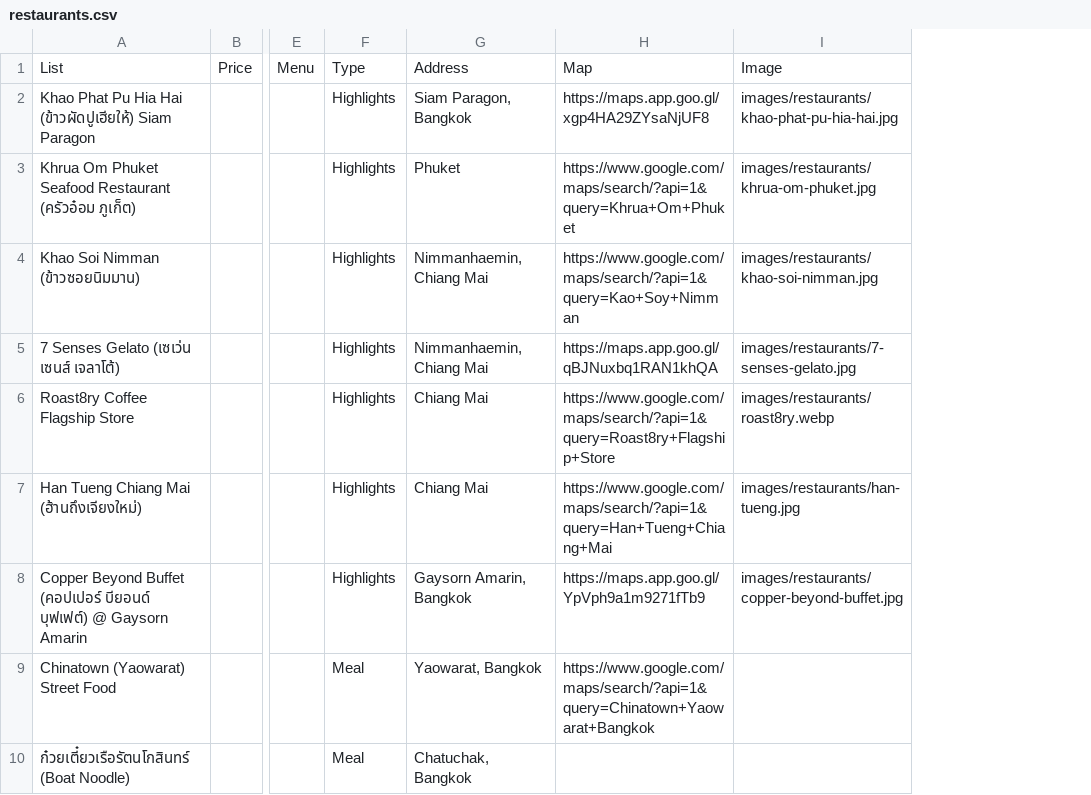
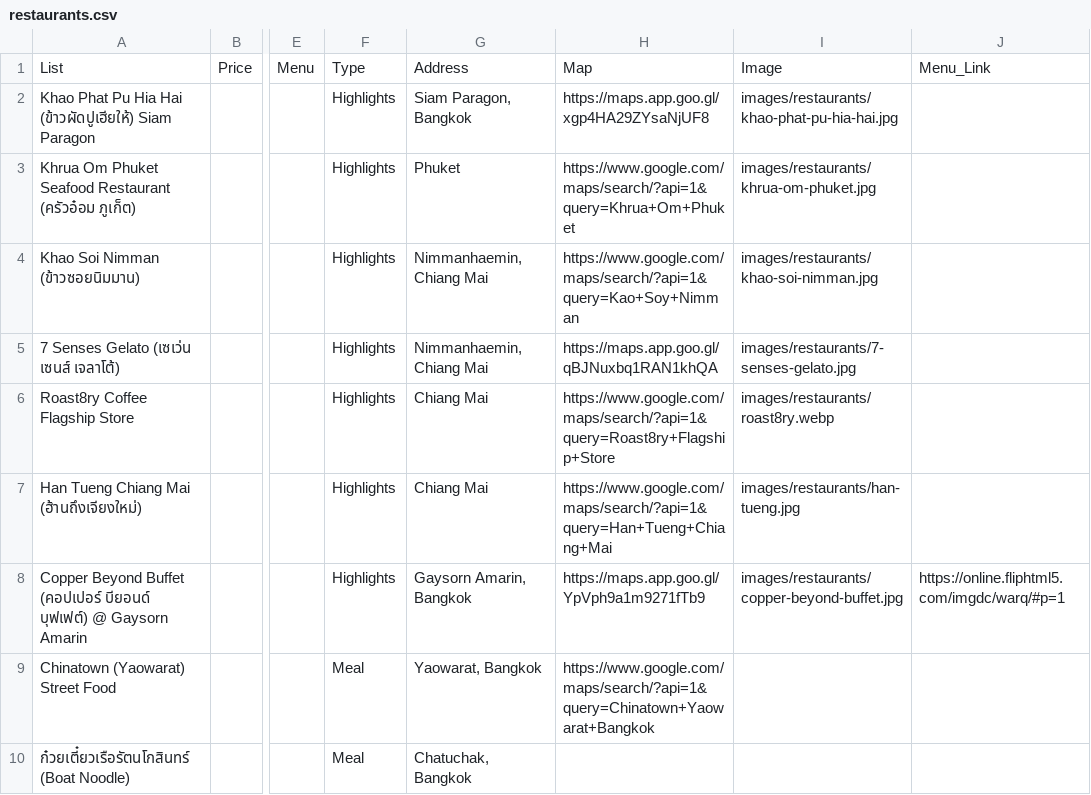
Before and after one commit to asamaliammukda-ux/thailand2026, a CSV file: data/restaurants.csv, drawn as a sheet; only a part is shown, gaps mark what is left out; the diff names each change by its address in the sheet, - before the commit and + after, or states it on an @@ line.

```diff
--- a/data/restaurants.csv
+++ b/data/restaurants.csv
+column J, rows 1-8: Menu_Link |  |  |  |  |  |  | https://online.fliphtml5.com/imgdc/warq/#p=1
```
Also changed, not shown: data/itinerary.csv, 2 other files.
